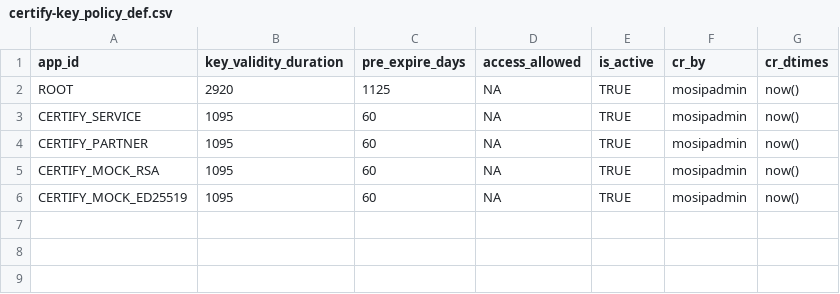
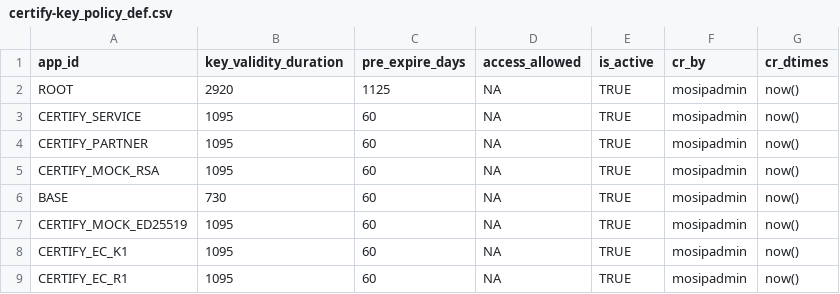
Before and after one commit to mosip/inji-certify, a CSV file: db_scripts/mosip_certify/dml/certify-key_policy_def.csv, drawn as a sheet; the diff names each change by its address in the sheet, - before the commit and + after, or states it on an @@ line.

```diff
--- a/db_scripts/mosip_certify/dml/certify-key_policy_def.csv
+++ b/db_scripts/mosip_certify/dml/certify-key_policy_def.csv
+row 6: BASE | 730 | 60 | NA | TRUE | mosipadmin | now()
+row 8: CERTIFY_EC_K1 | 1095 | 60 | NA | TRUE | mosipadmin | now()
+row 9: CERTIFY_EC_R1 | 1095 | 60 | NA | TRUE | mosipadmin | now()
```
Also changed, not shown: 6 other files.
